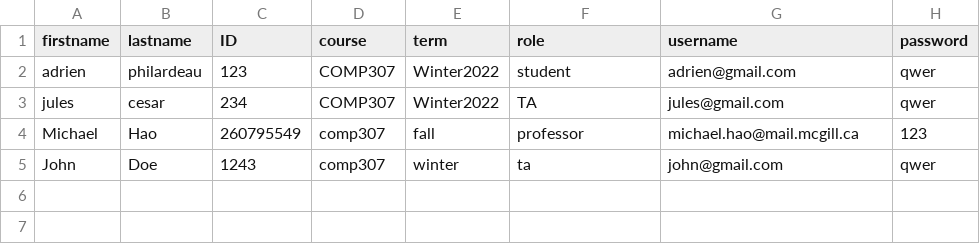
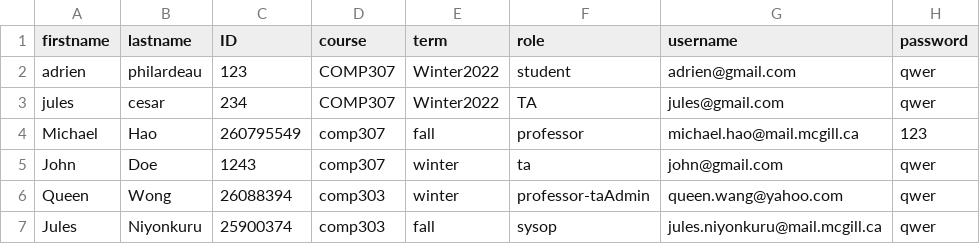
Before and after one commit to CaesarJules/COMP307-FinalProject, a CSV file: cgi-bin/registry.csv, drawn as a sheet.

```diff
--- a/cgi-bin/registry.csv
+++ b/cgi-bin/registry.csv
@@ -5 +5,3 @@ Michael,Hao,260795549,comp307,fall,professor,michael.hao@mail.mcgill.ca,123
 John,Doe,1243,comp307,winter,ta,john@gmail.com,qwer
+Queen,Wong,26088394,comp303,winter,professor-taAdmin,queen.wang@yahoo.com,qwer
+Jules,Niyonkuru,25900374,comp303,fall,sysop,jules.niyonkuru@mail.mcgill.ca,qwer
```
Also changed, not shown: 12 other files.
